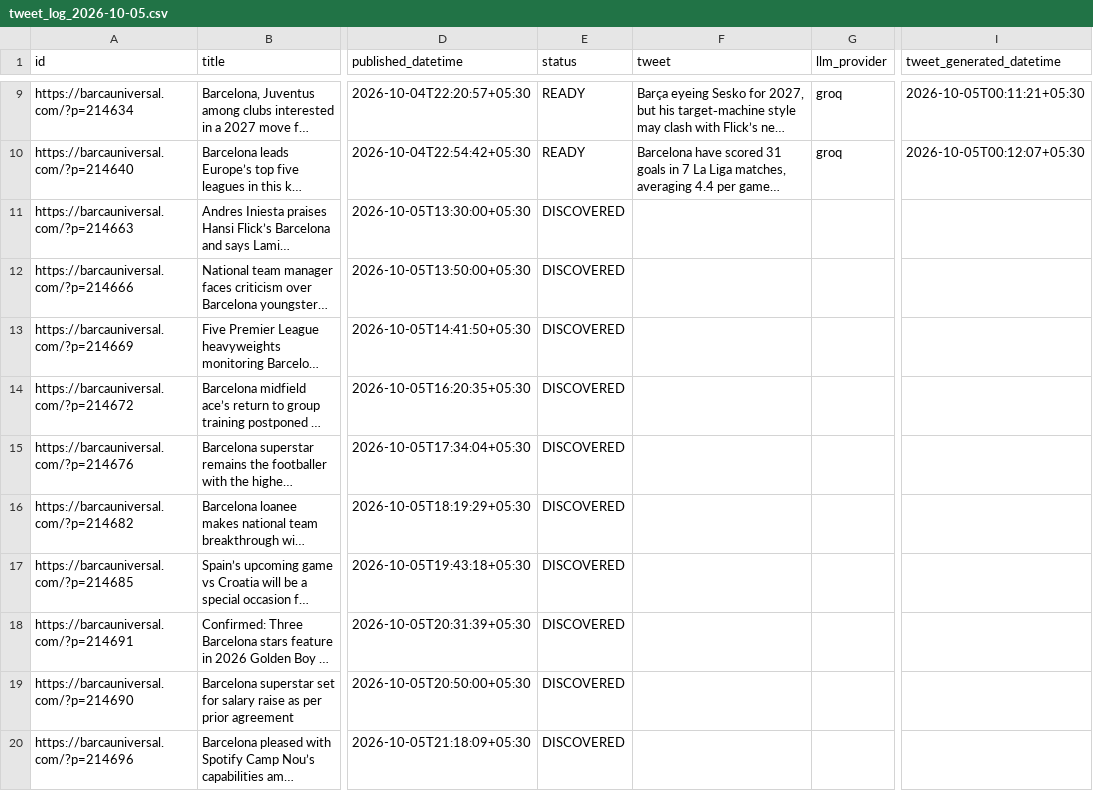
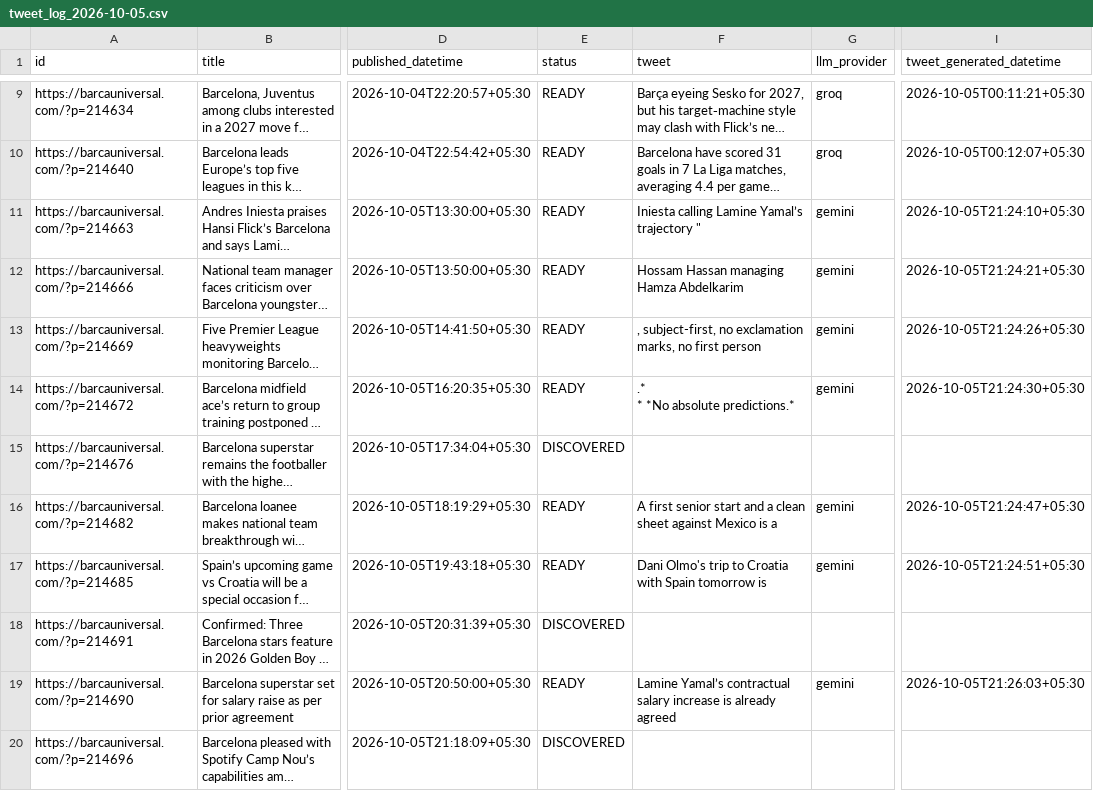
Before and after one commit to dinesh-kanakaraj/Kestrel, a CSV file: logs/tweet_log_2026-10-05.csv, drawn as a sheet; only a part is shown, gaps mark what is left out; long unchanged cells end in …; ↵ is a line break in a cell; the diff names each change by its address in the sheet, - before the commit and + after, or states it on an @@ line.

Commit message:
state: generated tweets run 37336498524

```diff
--- a/logs/tweet_log_2026-10-05.csv
+++ b/logs/tweet_log_2026-10-05.csv
-E11:E14 (status): DISCOVERED
+E11:E14 (status): READY
-F11 (tweet): (empty)
+F11 (tweet): Iniesta calling Lamine Yamal’s trajectory "
-G11:G14 (llm_provider): (empty)
+G11:G14 (llm_provider): gemini
-I11 (tweet_generated_datetime): (empty)
+I11 (tweet_generated_datetime): 2026-10-05T21:24:10+05:30
-F12 (tweet): (empty)
+F12 (tweet): Hossam Hassan managing Hamza Abdelkarim
-I12 (tweet_generated_datetime): (empty)
+I12 (tweet_generated_datetime): 2026-10-05T21:24:21+05:30
-F13 (tweet): (empty)
+F13 (tweet): , subject-first, no exclamation marks, no first person
-I13 (tweet_generated_datetime): (empty)
+I13 (tweet_generated_datetime): 2026-10-05T21:24:26+05:30
-F14 (tweet): (empty)
+F14 (tweet): .* ↵ * *No absolute predictions.*
-I14 (tweet_generated_datetime): (empty)
+I14 (tweet_generated_datetime): 2026-10-05T21:24:30+05:30
-E16:E17 (status): DISCOVERED
+E16:E17 (status): READY
-F16 (tweet): (empty)
+F16 (tweet): A first senior start and a clean sheet against Mexico is a
-G16:G17 (llm_provider): (empty)
+G16:G17 (llm_provider): gemini
-I16 (tweet_generated_datetime): (empty)
+I16 (tweet_generated_datetime): 2026-10-05T21:24:47+05:30
-F17 (tweet): (empty)
+F17 (tweet): Dani Olmo's trip to Croatia with Spain tomorrow is
-I17 (tweet_generated_datetime): (empty)
+I17 (tweet_generated_datetime): 2026-10-05T21:24:51+05:30
-E19 (status): DISCOVERED
+E19 (status): READY
-F19 (tweet): (empty)
+F19 (tweet): Lamine Yamal’s contractual salary increase is already agreed
-G19 (llm_provider): (empty)
+G19 (llm_provider): gemini
-I19 (tweet_generated_datetime): (empty)
+I19 (tweet_generated_datetime): 2026-10-05T21:26:03+05:30
```
